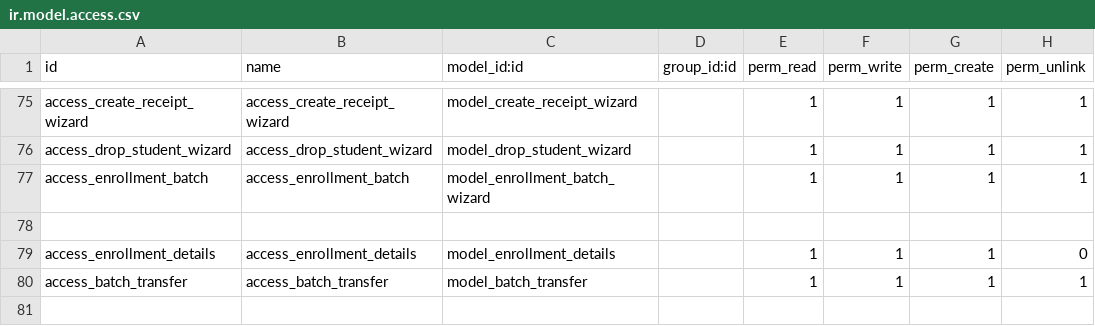
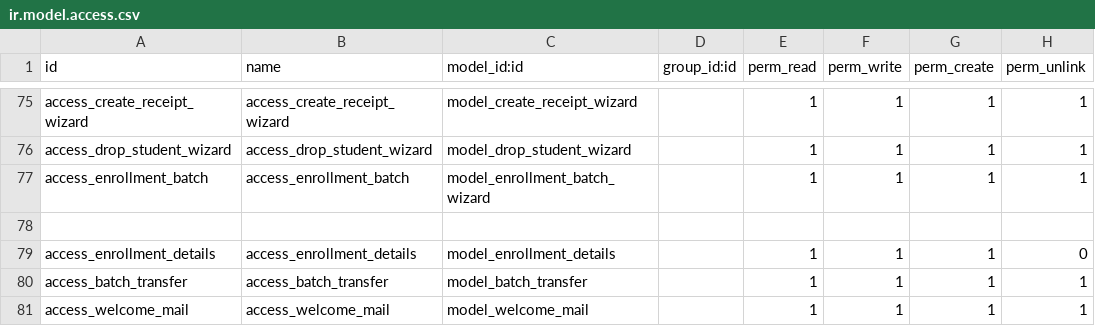
Before and after one commit to muhammedmurshid/openeducat_core, a CSV file: security/ir.model.access.csv, drawn as a sheet; only a part is shown, gaps mark what is left out.

Commit message:
added welcome mail in student profile

```diff
--- a/security/ir.model.access.csv
+++ b/security/ir.model.access.csv
@@ -80 +80,2 @@ access_enrollment_details,access_enrollment_details,model_enrollment_details,,1,
 access_batch_transfer,access_batch_transfer,model_batch_transfer,,1,1,1,1
+access_welcome_mail,access_welcome_mail,model_welcome_mail,,1,1,1,1
```
Also changed, not shown: 6 other files.
